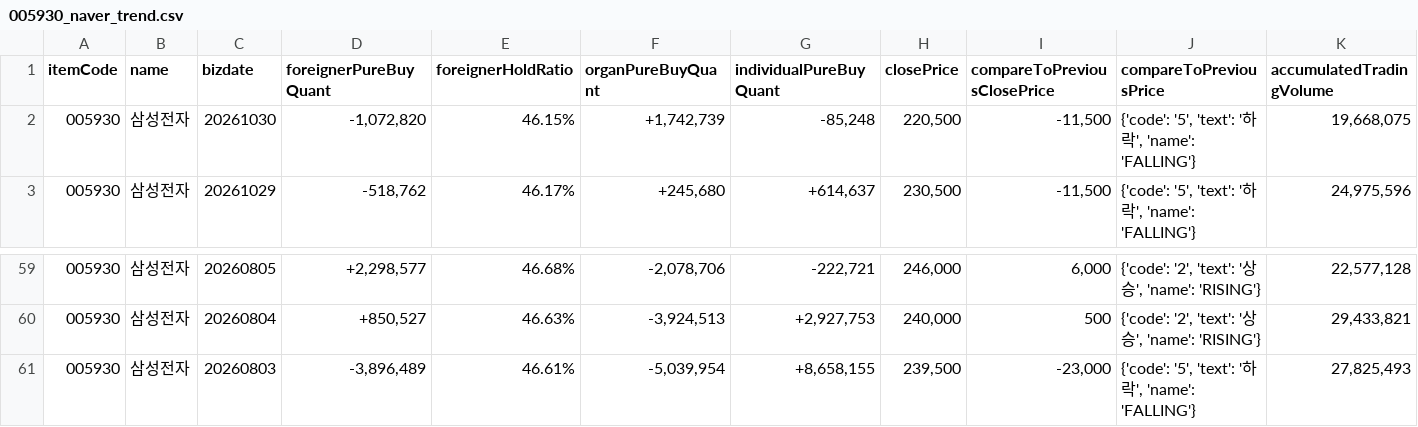
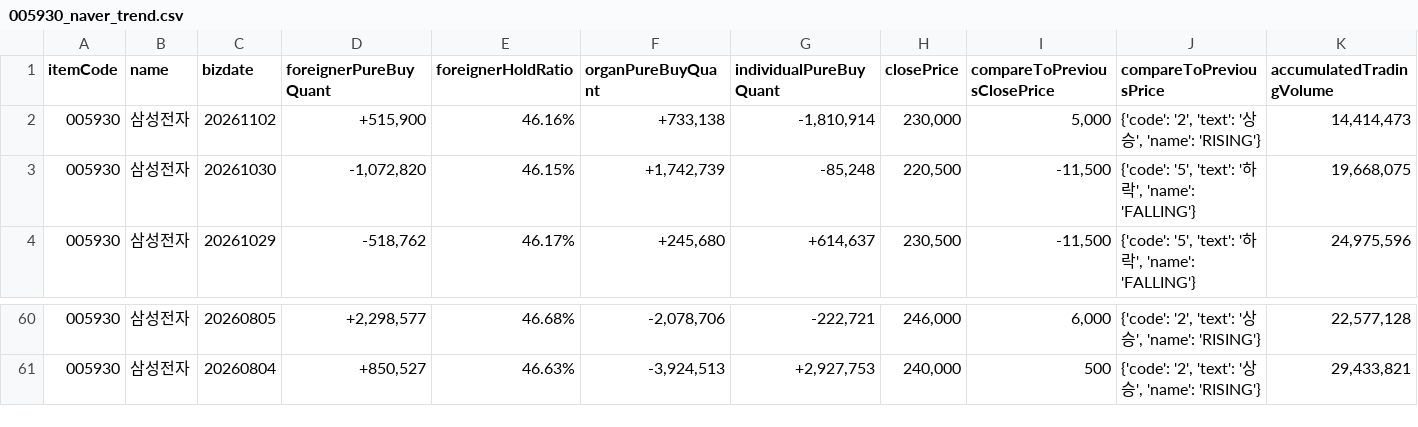
Before and after one commit to pures-lab/kal-flows, a CSV file: data/005930_naver_trend.csv, drawn as a sheet; only a part is shown, gaps mark what is left out.

```diff
--- a/data/005930_naver_trend.csv
+++ b/data/005930_naver_trend.csv
@@ -1,2 +1,3 @@
 itemCode,name,bizdate,foreignerPureBuyQuant,foreignerHoldRatio,organPureBuyQuant,individualPureBuyQuant,closePrice,compareToPreviousClosePrice,compareToPreviousPrice,accumulatedTradingVolume
+005930,삼성전자,20261102,"+515,900",46.16%,"+733,138","-1,810,914","230,000","5,000","{'code': '2', 'text': '상승', 'name': 'RISING'}","14,414,473"
 005930,삼성전자,20261030,"-1,072,820",46.15%,"+1,742,739","-85,248","220,500","-11,500","{'code': '5', 'text': '하락', 'name': 'FALLING'}","19,668,075"
@@ -60,2 +61 @@
 005930,삼성전자,20260804,"+850,527",46.63%,"-3,924,513","+2,927,753","240,000",500,"{'code': '2', 'text': '상승', 'name': 'RISING'}","29,433,821"
-005930,삼성전자,20260803,"-3,896,489",46.61%,"-5,039,954","+8,658,155","239,500","-23,000","{'code': '5', 'text': '하락', 'name': 'FALLING'}","27,825,493"
```
Also changed, not shown: data/000660_naver_trend.csv, data/krx/rank_KSQ_foreign.csv, 45 other files.
